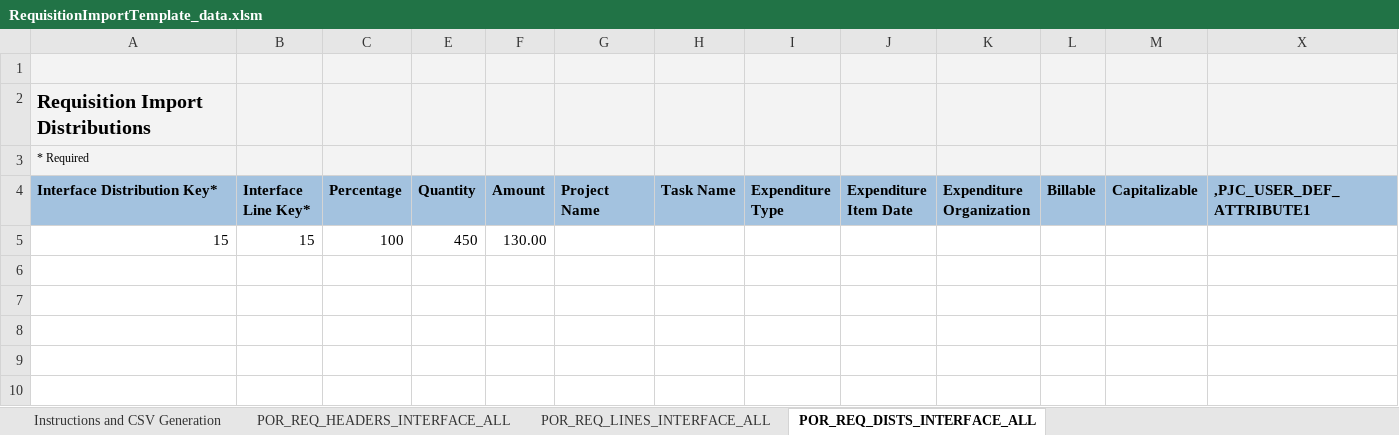
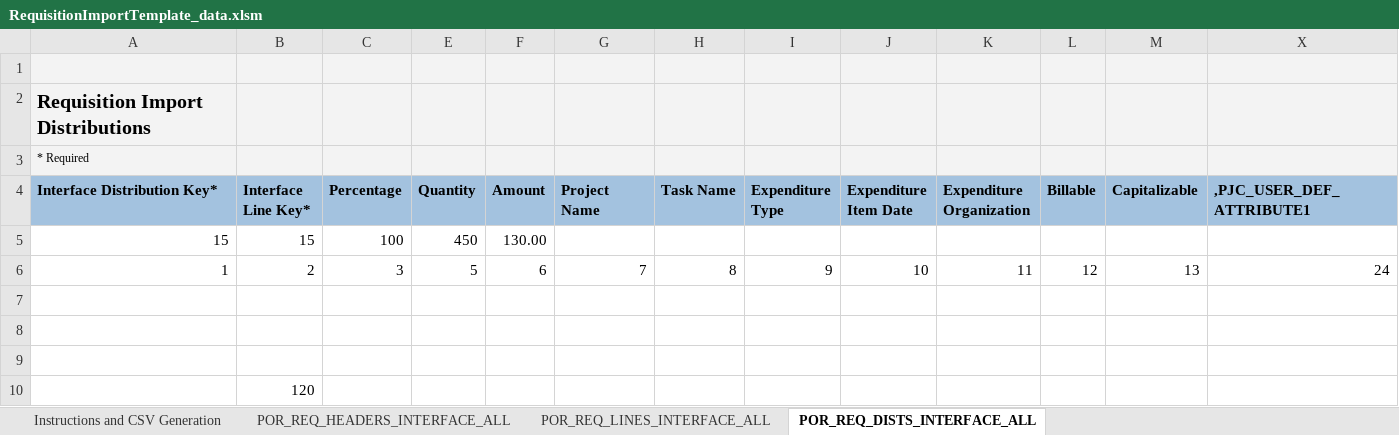
Before and after one commit to eploentham/XCustPr, an Excel workbook: XCustPr/doc/60-11-05/RequisitionImportTemplate_data.xlsm, sheet POR_REQ_DISTS_INTERFACE_ALL, drawn as a sheet; only a part is shown; values as stored, in another font and other column widths than the file's, no borders; rows hold the shown columns only; the diff names each change by its address in the sheet, - before the commit and + after, or states it on an @@ line.

```diff
--- a/XCustPr/doc/60-11-05/RequisitionImportTemplate_data.xlsm (sheet POR_REQ_DISTS_INTERFACE_ALL)
+++ b/XCustPr/doc/60-11-05/RequisitionImportTemplate_data.xlsm (sheet POR_REQ_DISTS_INTERFACE_ALL)
+row 6: 1 | 2 | 3 | 5 | 6 | 7 | 8 | 9 | 10 | 11 | 12 | 13 | 24
+row 7: (empty)
+row 8: (empty)
+row 9: (empty)
+row 10:  | 120
```
Also changed, not shown: sheet POR_REQ_LINES_INTERFACE_ALL, sheet POR_REQ_HEADERS_INTERFACE_ALL, hidden cells, charts or pictures, 11 other files.
